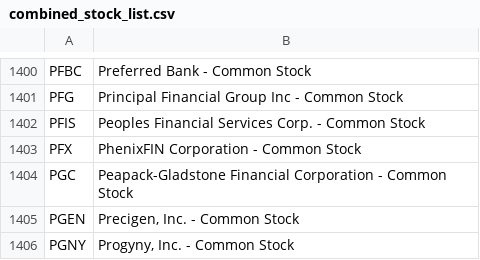
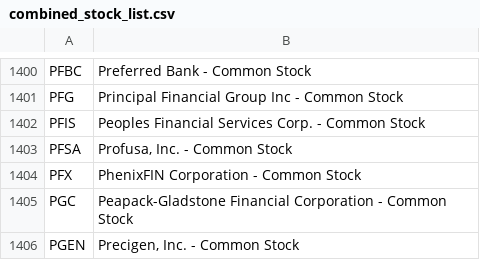
Before and after one commit to THSPSS/python_flask, a CSV file: cache/combined_stock_list.csv, drawn as a sheet; only a part is shown, gaps mark what is left out; the shorter side is filled out with more unchanged rows; the diff names each change by its address in the sheet, - before the commit and + after, or states it on an @@ line.

```diff
--- a/cache/combined_stock_list.csv
+++ b/cache/combined_stock_list.csv
+row 1403: PFSA | Profusa, Inc. - Common Stock
```
Also changed, not shown: 11 other files.
